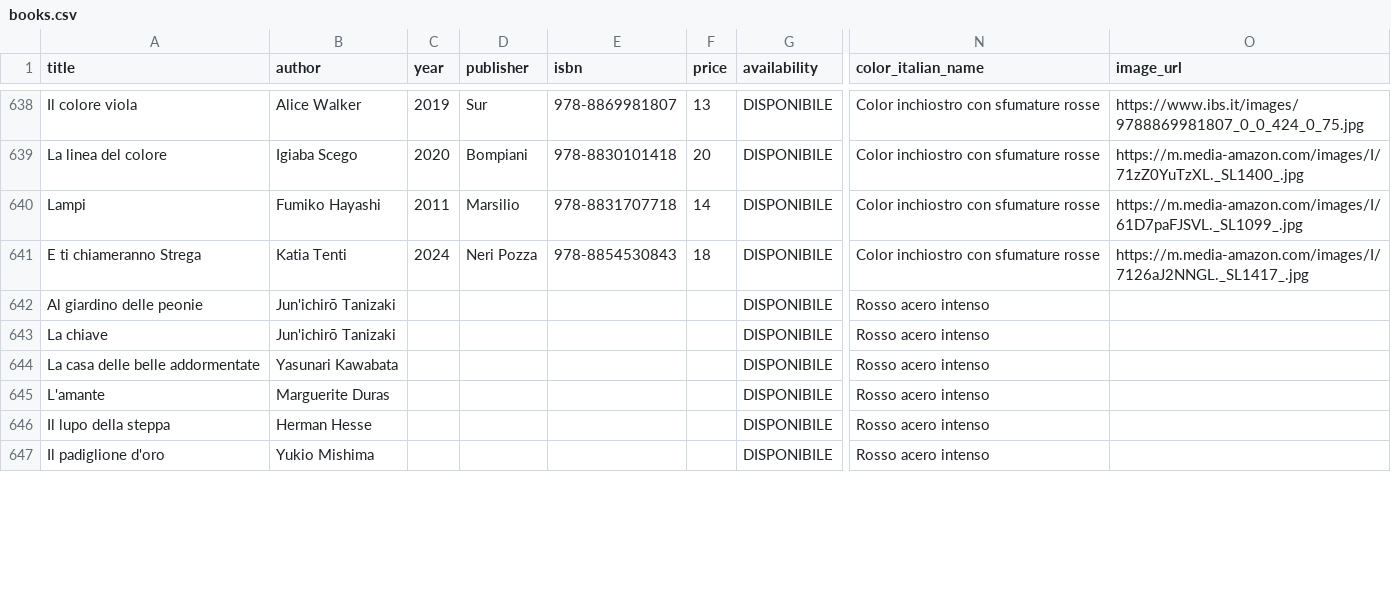
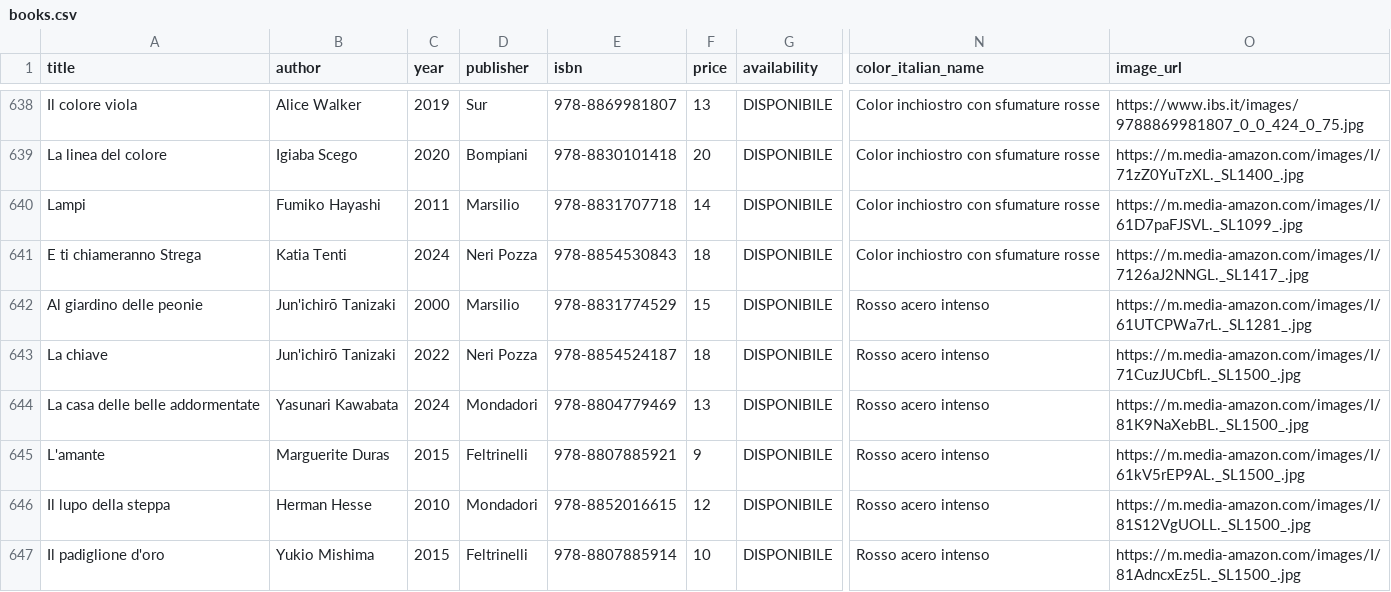
Before and after one commit to silvia8gasparini/Shiori-to-iro-no-ibuki_Backend_Capstone_Project, a CSV file: src/main/resources/books.csv, drawn as a sheet; only a part is shown, gaps mark what is left out; the diff covers the shown part only; the diff names each change by its address in the sheet, - before the commit and + after, or states it on an @@ line.

Commit message:
new books added

```diff
--- a/src/main/resources/books.csv
+++ b/src/main/resources/books.csv
-C642 (year): (empty)
+C642 (year): 2000
-D642 (publisher): (empty)
+D642 (publisher): Marsilio
-E642 (isbn): (empty)
+E642 (isbn): 978-8831774529
-F642 (price): (empty)
+F642 (price): 15
-O642 (image_url): (empty)
+O642 (image_url): https://m.media-amazon.com/images/I/61UTCPWa7rL._SL1281_.jpg
-C643 (year): (empty)
+C643 (year): 2022
-D643 (publisher): (empty)
+D643 (publisher): Neri Pozza
-E643 (isbn): (empty)
+E643 (isbn): 978-8854524187
-F643 (price): (empty)
+F643 (price): 18
-O643 (image_url): (empty)
+O643 (image_url): https://m.media-amazon.com/images/I/71CuzJUCbfL._SL1500_.jpg
-C644 (year): (empty)
+C644 (year): 2024
-D644 (publisher): (empty)
+D644 (publisher): Mondadori
-E644 (isbn): (empty)
+E644 (isbn): 978-8804779469
-F644 (price): (empty)
+F644 (price): 13
-O644 (image_url): (empty)
+O644 (image_url): https://m.media-amazon.com/images/I/81K9NaXebBL._SL1500_.jpg
-C645 (year): (empty)
+C645 (year): 2015
-D645 (publisher): (empty)
+D645 (publisher): Feltrinelli
-E645 (isbn): (empty)
+E645 (isbn): 978-8807885921
-F645 (price): (empty)
+F645 (price): 9
-O645 (image_url): (empty)
+O645 (image_url): https://m.media-amazon.com/images/I/61kV5rEP9AL._SL1500_.jpg
-C646 (year): (empty)
+C646 (year): 2010
-D646 (publisher): (empty)
+D646 (publisher): Mondadori
-E646 (isbn): (empty)
+E646 (isbn): 978-8852016615
-F646 (price): (empty)
+F646 (price): 12
-O646 (image_url): (empty)
+O646 (image_url): https://m.media-amazon.com/images/I/81S12VgUOLL._SL1500_.jpg
-C647 (year): (empty)
+C647 (year): 2015
-D647 (publisher): (empty)
+D647 (publisher): Feltrinelli
-E647 (isbn): (empty)
+E647 (isbn): 978-8807885914
-F647 (price): (empty)
+F647 (price): 10
-O647 (image_url): (empty)
+O647 (image_url): https://m.media-amazon.com/images/I/81AdncxEz5L._SL1500_.jpg
```
Also changed, not shown: 102 edited cells elsewhere in this file, 4 other files.
